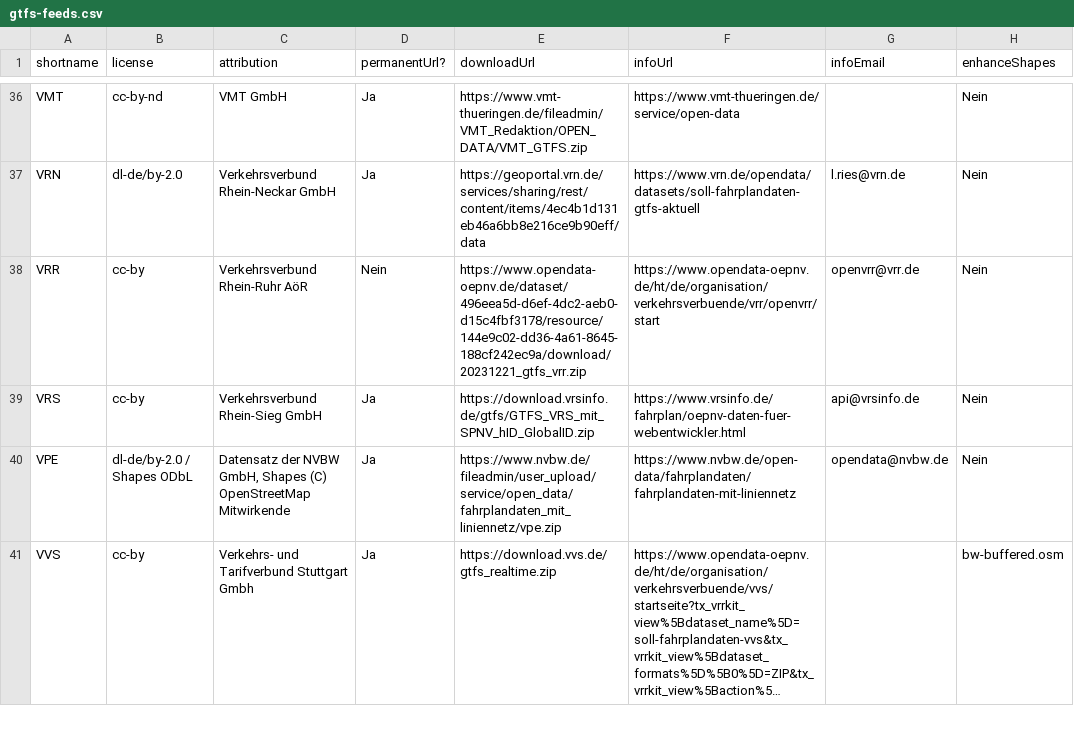
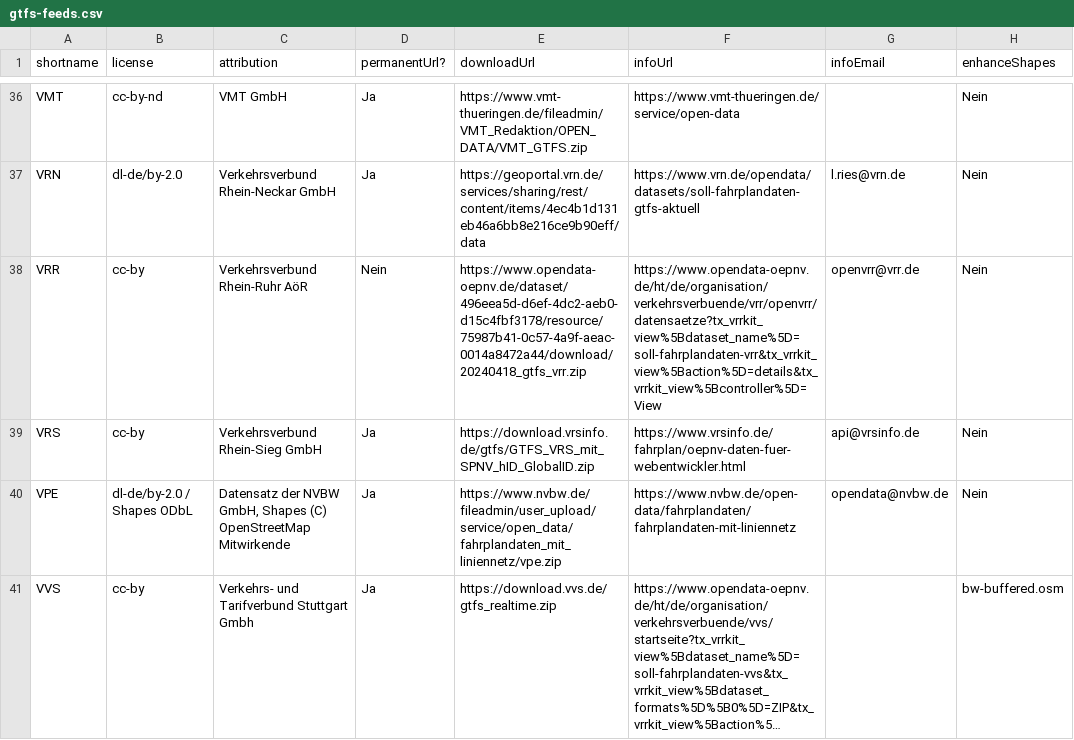
Before and after one commit to mfdz/gtfs-hub, a CSV file: config/gtfs-feeds.csv, drawn as a sheet; only a part is shown, gaps mark what is left out; long unchanged cells end in ….

Commit message:
update vrr feed url

```diff
--- a/config/gtfs-feeds.csv
+++ b/config/gtfs-feeds.csv
@@ -37,3 +37,3 @@ VMT;cc-by-nd;VMT GmbH;Ja;https://www.vmt-thueringen.de/fileadmin/VMT_Redaktion/O
 VRN;dl-de/by-2.0;Verkehrsverbund Rhein-Neckar GmbH;Ja;https://geoportal.vrn.de/services/sharing/rest/content/items/4ec4b1d131eb46a6bb8e216ce9b90eff/data;https://www.vrn.de/opendata/datasets/soll-fahrplandaten-gtfs-aktuell;l.ries@vrn.de;Nein
-VRR;cc-by;Verkehrsverbund Rhein-Ruhr AöR;Nein;https://www.opendata-oepnv.de/dataset/496eea5d-d6ef-4dc2-aeb0-d15c4fbf3178/resource/144e9c02-dd36-4a61-8645-188cf242ec9a/download/20231221_gtfs_vrr.zip;https://www.opendata-oepnv.de/ht/de/organisation/verkehrsverbuende/vrr/openvrr/start;openvrr@vrr.de;Nein
+VRR;cc-by;Verkehrsverbund Rhein-Ruhr AöR;Nein;https://www.opendata-oepnv.de/dataset/496eea5d-d6ef-4dc2-aeb0-d15c4fbf3178/resource/75987b41-0c57-4a9f-aeac-0014a8472a44/download/20240418_gtfs_vrr.zip;https://www.opendata-oepnv.de/ht/de/organisation/verkehrsverbuende/vrr/openvrr/datensaetze?tx_vrrkit_view%5Bdataset_name%5D=soll-fahrplandaten-vrr&tx_vrrkit_view%5Baction%5D=details&tx_vrrkit_view%5Bcontroller%5D=View;openvrr@vrr.de;Nein
 VRS;cc-by;Verkehrsverbund Rhein-Sieg GmbH;Ja;https://download.vrsinfo.de/gtfs/GTFS_VRS_mit_SPNV_hID_GlobalID.zip;https://www.vrsinfo.de/fahrplan/oepnv-daten-fuer-webentwickler.html;api@vrsinfo.de;Nein
```
